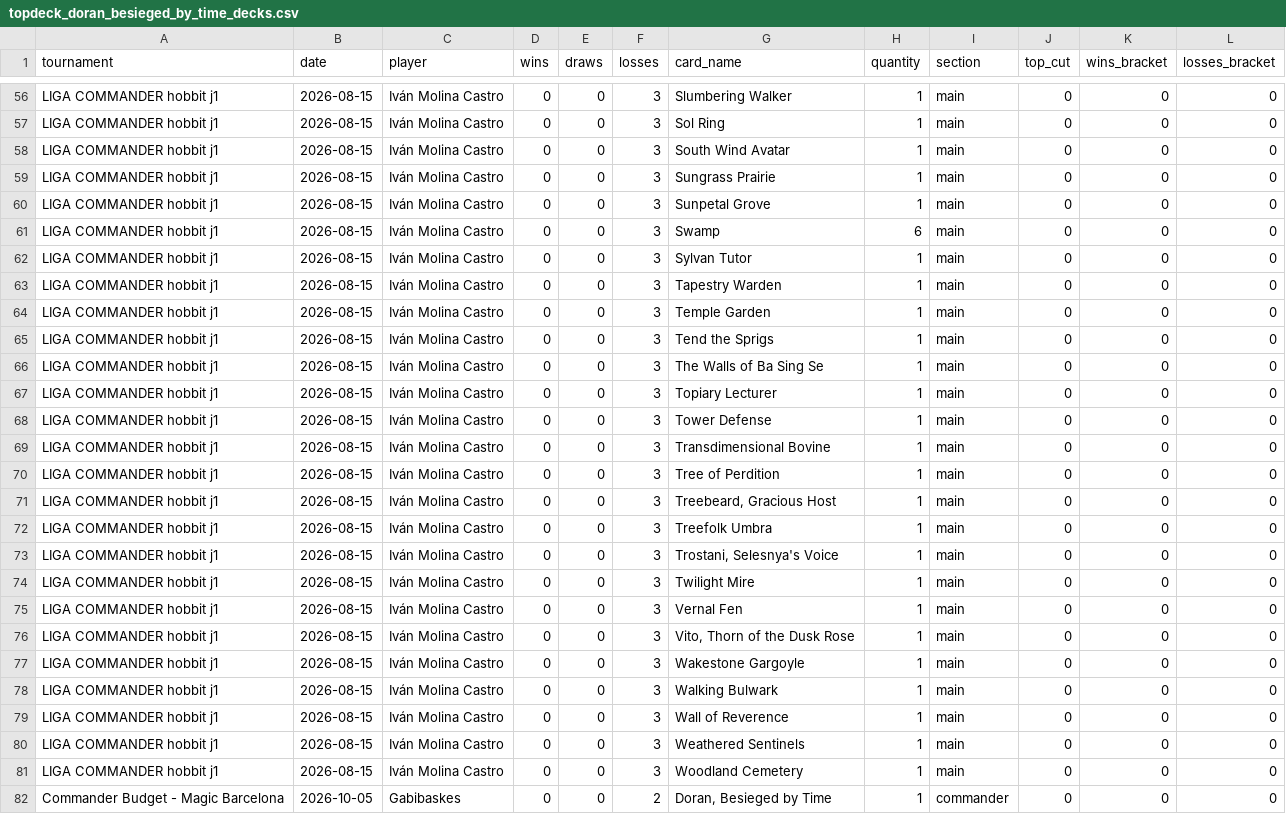
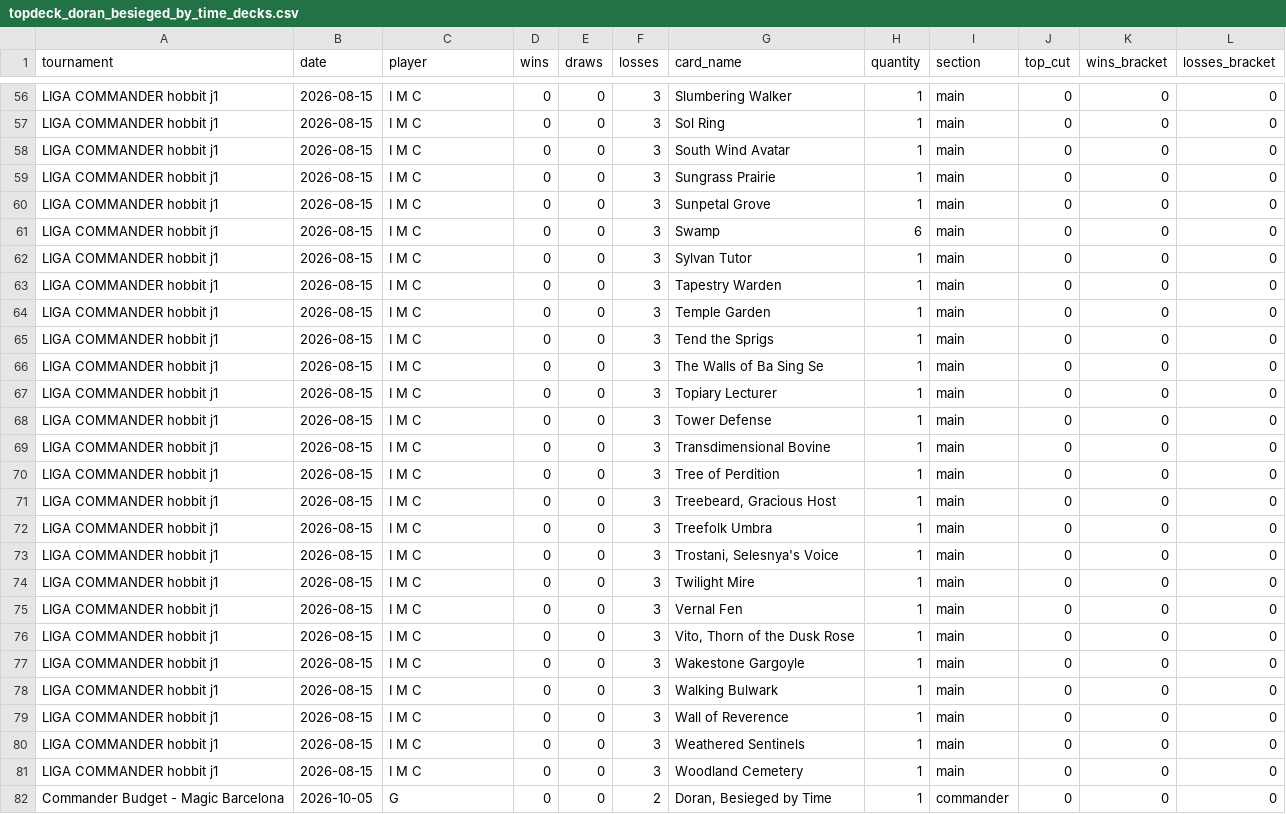
Before and after one commit to moeendres-png/commander-playtest-lab, a CSV file: data/research/topdeck_20261112/topdeck_doran_besieged_by_time_decks.csv, drawn as a sheet; only a part is shown, gaps mark what is left out; the diff covers the shown part only; the diff names each change by its address in the sheet, - before the commit and + after, or states it on an @@ line.

```diff
--- a/data/research/topdeck_20261112/topdeck_doran_besieged_by_time_decks.csv
+++ b/data/research/topdeck_20261112/topdeck_doran_besieged_by_time_decks.csv
-C56:C81 (player): Iván Molina Castro
+C56:C81 (player): I M C
-C82 (player): Gabibaskes
+C82 (player): G
```
Also changed, not shown: 133 edited cells elsewhere in this file, data/research/topdeck_20261112/topdeck_brudiclad_telchor_engineer_decks.csv.
